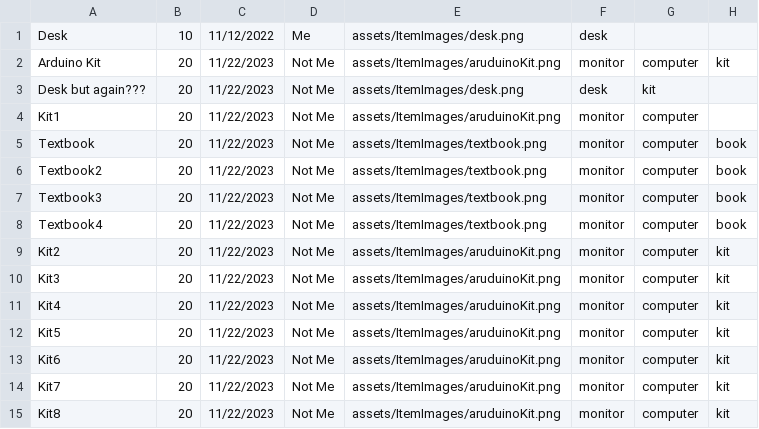
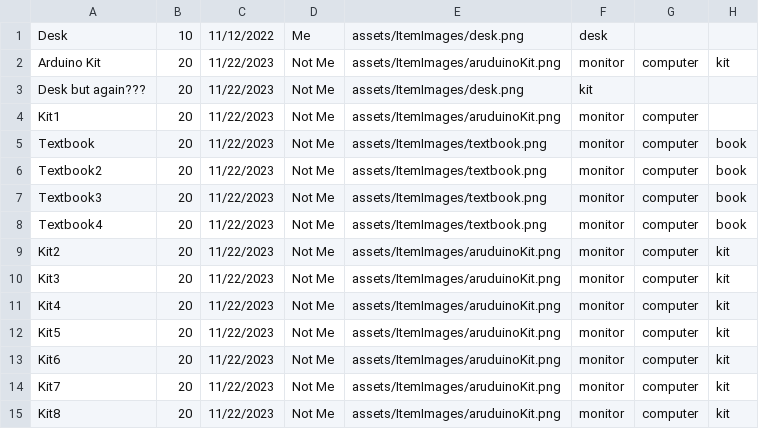
Before and after one commit to NikhilSharma1234/Uni-Market, a CSV file: assets/items.csv, drawn as a sheet; the diff names each change by its address in the sheet, - before the commit and + after, or states it on an @@ line.

```diff
--- a/assets/items.csv
+++ b/assets/items.csv
-F3: desk
+F3: kit
-G3: kit
+G3: (empty)
```
Also changed, not shown: 2 other files.
